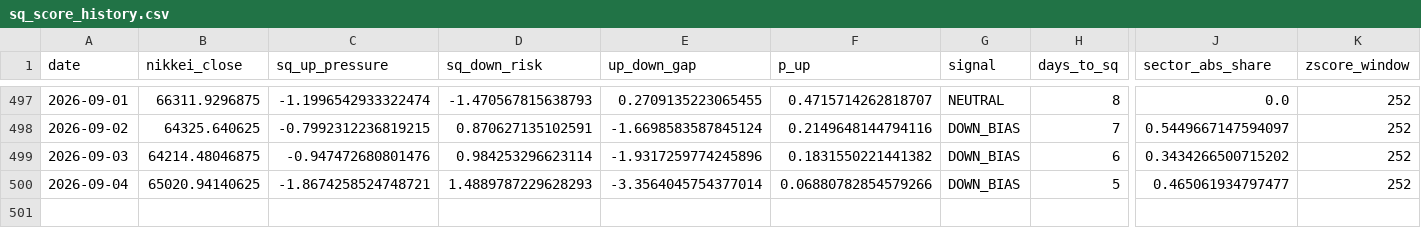
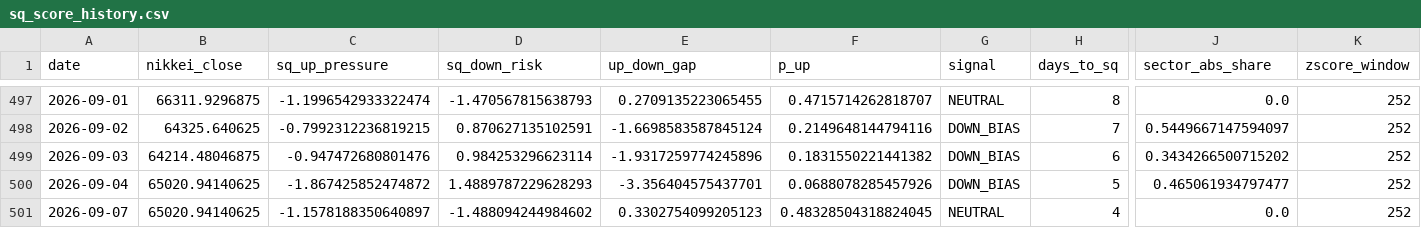
Before and after one commit to you202007/kabu, a CSV file: data/sq_score_history.csv, drawn as a sheet; only a part is shown, gaps mark what is left out; rows hold the shown columns only; the diff names each change by its address in the sheet, - before the commit and + after, or states it on an @@ line.

```diff
--- a/data/sq_score_history.csv
+++ b/data/sq_score_history.csv
-C500 (sq_up_pressure): -1.8674258524748721
+C500 (sq_up_pressure): -1.867425852474872
-E500 (up_down_gap): -3.3564045754377014
+E500 (up_down_gap): -3.356404575437701
-F500 (p_up): 0.06880782854579266
+F500 (p_up): 0.0688078285457926
+row 501: 2026-09-07 | 65020.94140625 | -1.1578188350640897 | -1.488094244984602 | 0.3302754099205123 | 0.48328504318824045 | NEUTRAL | 4 | 0.0 | 252
```
Also changed, not shown: 1 other file.
